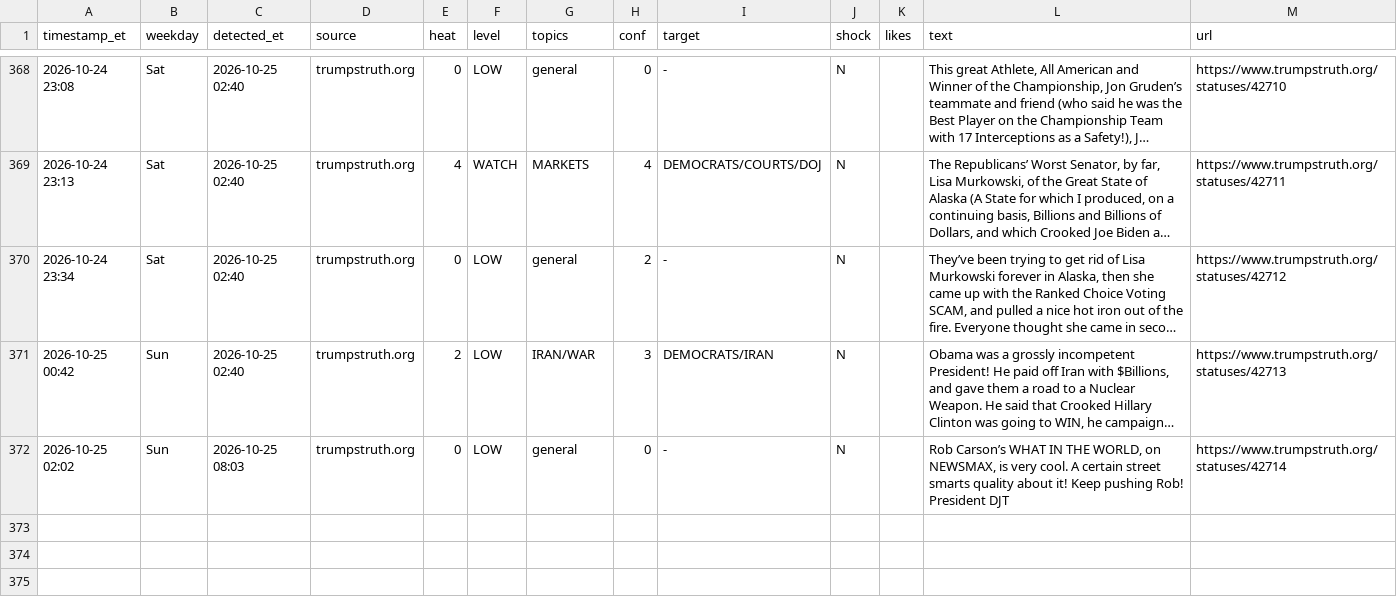
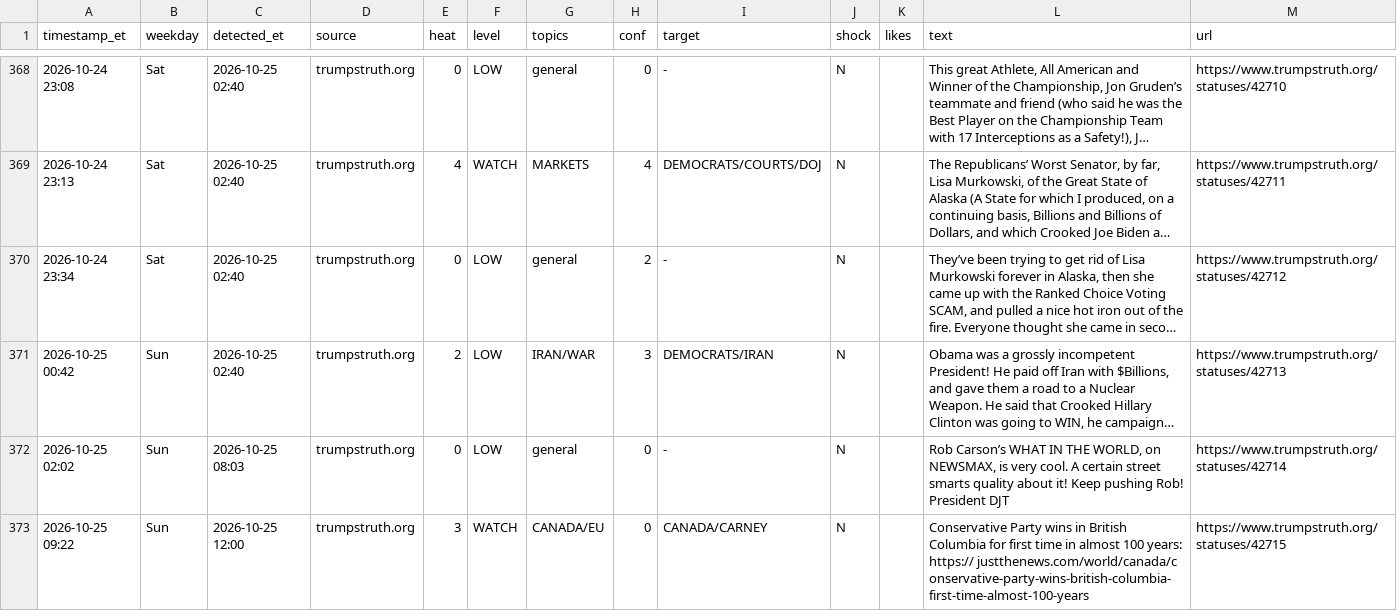
Before and after one commit to dlarimore/trump-post-watch, a CSV file: alert_log.csv, drawn as a sheet; only a part is shown, gaps mark what is left out; long unchanged cells end in ….

Commit message:
watch 16:00

```diff
--- a/alert_log.csv
+++ b/alert_log.csv
@@ -372 +372,2 @@ timestamp_et,weekday,detected_et,source,heat,level,topics,conf,target,shock,like
 2026-10-25 02:02,Sun,2026-10-25 08:03,trumpstruth.org,0,LOW,general,0,-,N,,"Rob Carson’s WHAT IN THE WORLD, on NEWSMAX, is very cool. A certain street smarts quality about it! Keep pushing Rob! President DJT",https://www.trumpstruth.org/statuses/42714
+2026-10-25 09:22,Sun,2026-10-25 12:00,trumpstruth.org,3,WATCH,CANADA/EU,0,CANADA/CARNEY,N,,Conservative Party wins in British Columbia for first time in almost 100 years: https:// justthenews.com/world/canada/c onservative-party-wins-british-columbia-first-time-almost-100-years,https://www.trumpstruth.org/statuses/42715
```
Also changed, not shown: 1 other file.
